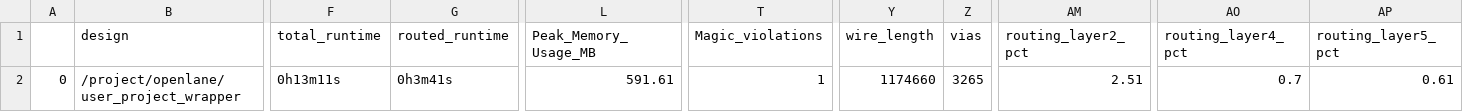
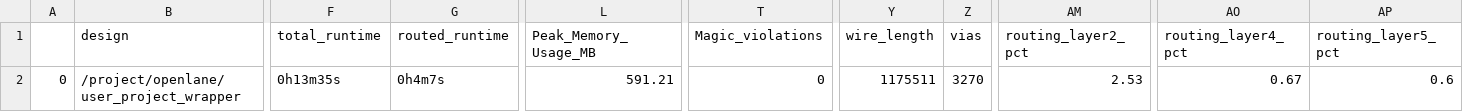
Before and after one commit to ogssensor/SAR_ADC, a CSV file: signoff/user_project_wrapper/final_summary_report.csv, drawn as a sheet; only a part is shown, gaps mark what is left out; the diff names each change by its address in the sheet, - before the commit and + after, or states it on an @@ line.

Commit message:
Fixes one drc violation when running precheck.

```diff
--- a/signoff/user_project_wrapper/final_summary_report.csv
+++ b/signoff/user_project_wrapper/final_summary_report.csv
-F2 (total_runtime): 0h13m11s
+F2 (total_runtime): 0h13m35s
-G2 (routed_runtime): 0h3m41s
+G2 (routed_runtime): 0h4m7s
-L2 (Peak_Memory_Usage_MB): 591.61
+L2 (Peak_Memory_Usage_MB): 591.21
-T2 (Magic_violations): 1
+T2 (Magic_violations): 0
-Y2 (wire_length): 1174660
+Y2 (wire_length): 1175511
-Z2 (vias): 3265
+Z2 (vias): 3270
-AM2 (routing_layer2_pct): 2.51
+AM2 (routing_layer2_pct): 2.53
-AO2 (routing_layer4_pct): 0.7
+AO2 (routing_layer4_pct): 0.67
-AP2 (routing_layer5_pct): 0.61
+AP2 (routing_layer5_pct): 0.6
```
Also changed, not shown: 19 other files.
